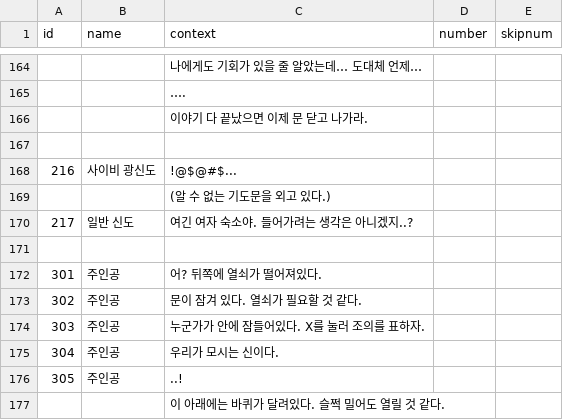
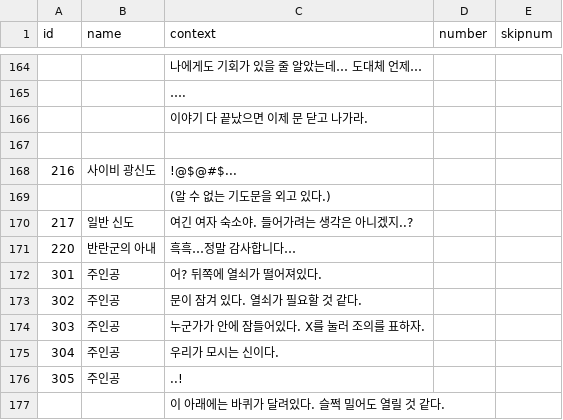
Before and after one commit to leeZn30/Gamelab_Week05, a CSV file: Assets/Resources/CSVFiles/DialogoueEvent.csv, drawn as a sheet; only a part is shown, gaps mark what is left out.

Commit message:
Update DialogoueEvent.csv

```diff
--- a/Assets/Resources/CSVFiles/DialogoueEvent.csv
+++ b/Assets/Resources/CSVFiles/DialogoueEvent.csv
@@ -170,3 +170,3 @@
 217,일반 신도,여긴 여자 숙소야. 들어가려는 생각은 아니겠지..?,,
-,,,,
+220,반란군의 아내,흑흑…정말 감사합니다…,,
 301,주인공,어? 뒤쪽에 열쇠가 떨어져있다.,,
```
